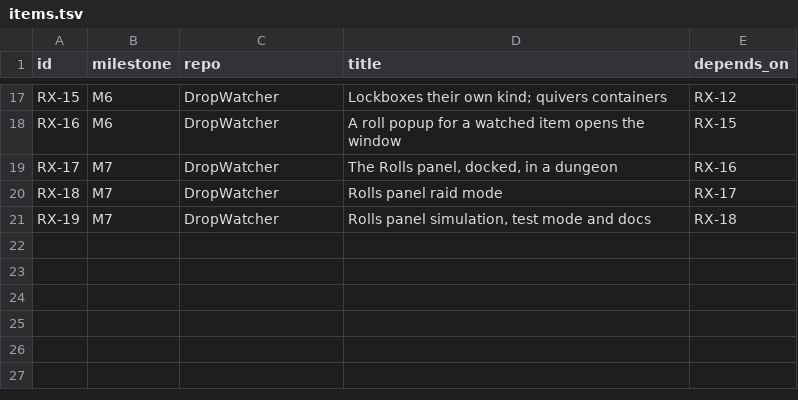
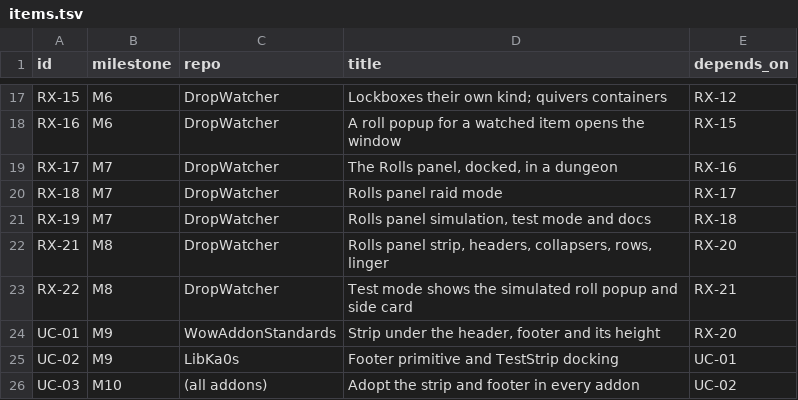
Before and after one commit to tusharsaxena/DropWatcher, a TSV file: docs/superpowers/plans/2026-11-14-drop-watcher-rolls-ux/items.tsv, drawn as a sheet; only a part is shown, gaps mark what is left out.

```diff
--- a/docs/superpowers/plans/2026-11-14-drop-watcher-rolls-ux/items.tsv
+++ b/docs/superpowers/plans/2026-11-14-drop-watcher-rolls-ux/items.tsv
@@ -21 +21,6 @@ RX-18	M7	DropWatcher	Rolls panel raid mode	RX-17
 RX-19	M7	DropWatcher	Rolls panel simulation, test mode and docs	RX-18
+RX-21	M8	DropWatcher	Rolls panel strip, headers, collapsers, rows, linger	RX-20
+RX-22	M8	DropWatcher	Test mode shows the simulated roll popup and side card	RX-21
+UC-01	M9	WowAddonStandards	Strip under the header, footer and its height	RX-20
+UC-02	M9	LibKa0s	Footer primitive and TestStrip docking	UC-01
+UC-03	M10	(all addons)	Adopt the strip and footer in every addon	UC-02
```
Also changed, not shown: 3 other files.
